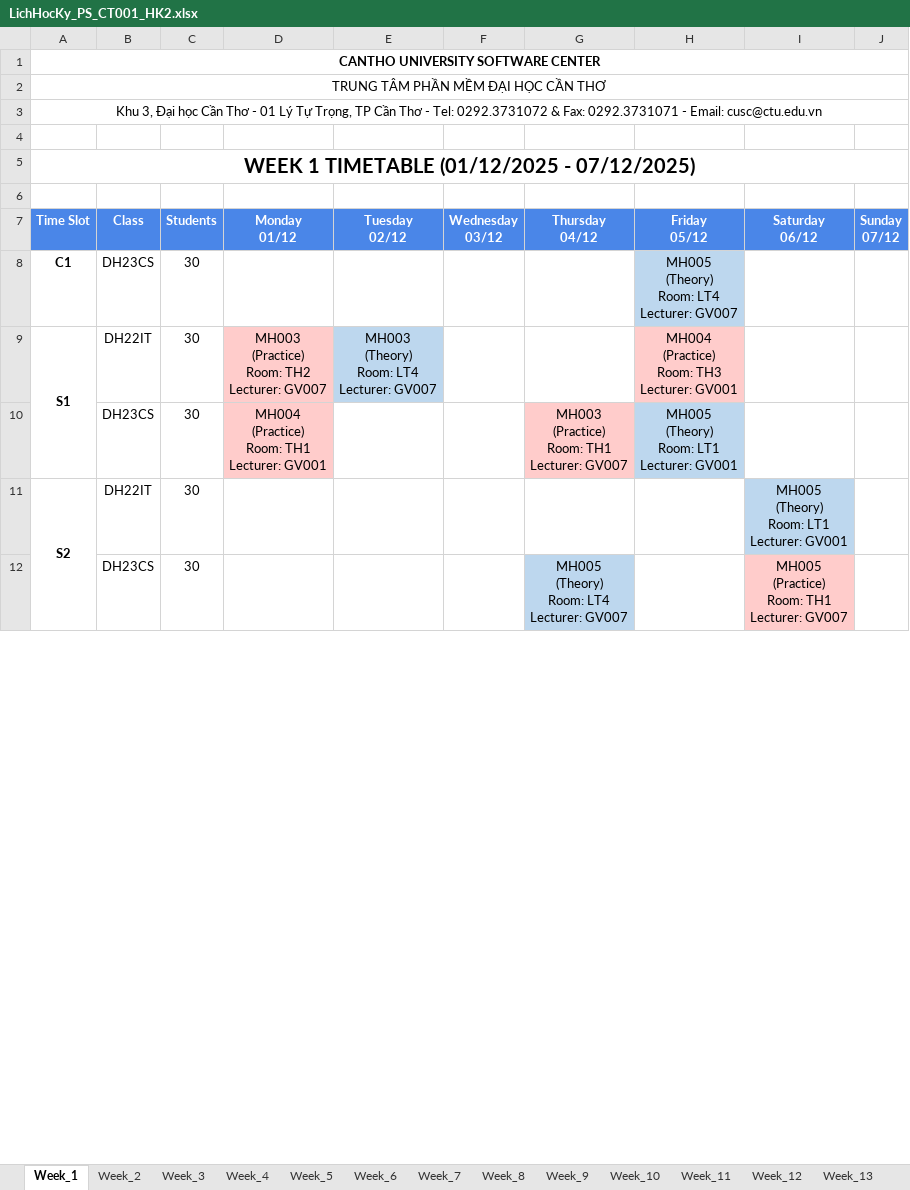
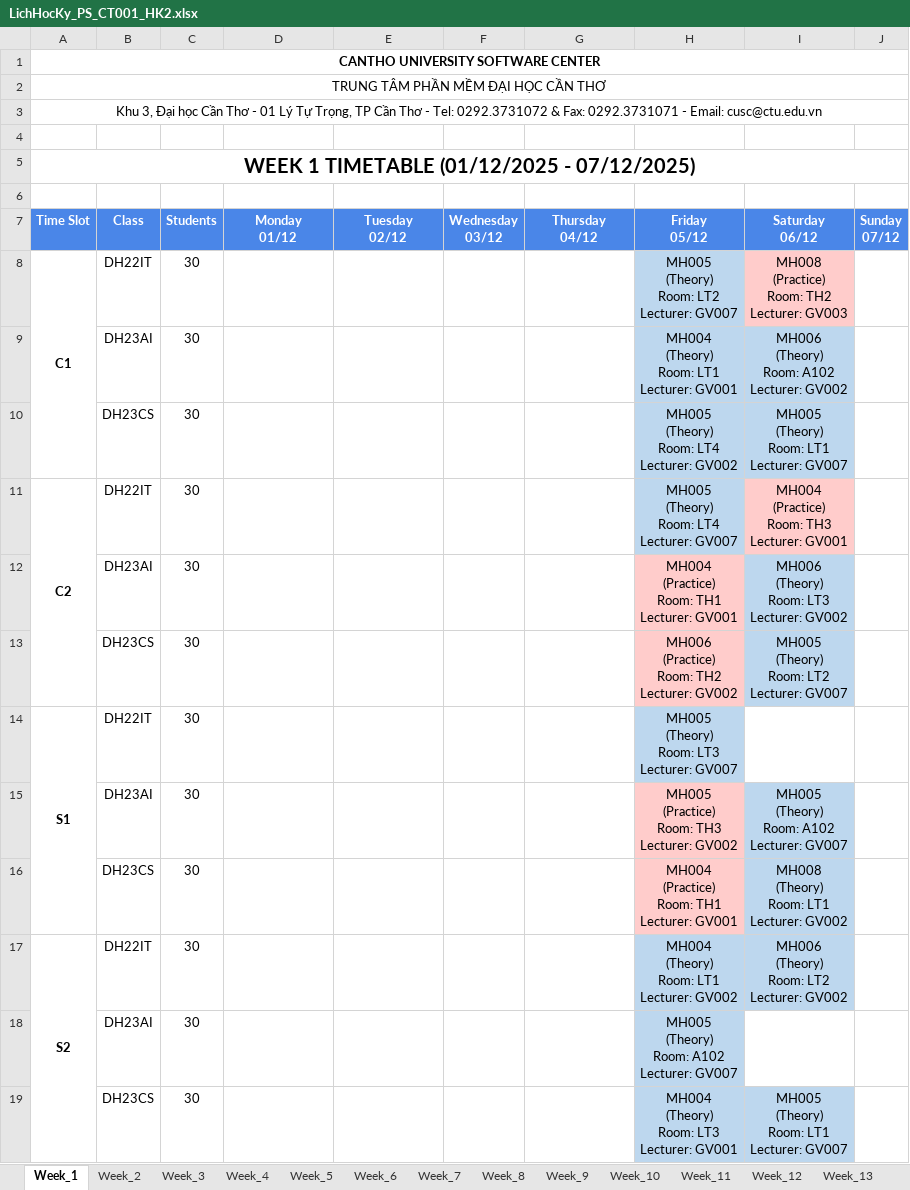
Before and after one commit to dat-nglt/cusc-schedule, an Excel workbook: timetabling_GA/results/PS_CT001_HK2/LichHocKy_PS_CT001_HK2.xlsx, sheet Week_1, drawn as a sheet; only a part is shown; values as stored, in another font and other column widths than the file's, no borders; removed rows and columns are numbered as before the commit, all else as after; ↵ is a line break in a cell; the diff covers the shown part only; the diff names each change by its address in the sheet, - before the commit and + after, or states it on an @@ line.

```diff
--- a/timetabling_GA/results/PS_CT001_HK2/LichHocKy_PS_CT001_HK2.xlsx (sheet Week_1)
+++ b/timetabling_GA/results/PS_CT001_HK2/LichHocKy_PS_CT001_HK2.xlsx (sheet Week_1)
+A8:A10 merged
-B8 (Class): DH23CS
+B8 (Class): DH22IT
-H8 (Friday 05/12): MH005 ↵ (Theory) ↵ Room: LT4 ↵ Lecturer: GV007
+H8 (Friday 05/12): MH005 ↵ (Theory) ↵ Room: LT2 ↵ Lecturer: GV007
-I8 (Saturday 06/12): (empty)
+I8 (Saturday 06/12): MH008 ↵ (Practice) ↵ Room: TH2 ↵ Lecturer: GV003
-I8 fill: none
+I8 fill: #FFCCCB
+row 9:  | DH23AI | 30 |  |  |  |  | MH004 ↵ (Theory) ↵ Room: LT1 ↵ Lecturer: GV001 | MH006 ↵ (Theory) ↵ Room: A102 ↵ Lecturer: GV002
+row 10:  | DH23CS | 30 |  |  |  |  | MH005 ↵ (Theory) ↵ Room: LT4 ↵ Lecturer: GV002 | MH005 ↵ (Theory) ↵ Room: LT1 ↵ Lecturer: GV007
+row 11: C2 | DH22IT | 30 |  |  |  |  | MH005 ↵ (Theory) ↵ Room: LT4 ↵ Lecturer: GV007 | MH004 ↵ (Practice) ↵ Room: TH3 ↵ Lecturer: GV001
+row 12:  | DH23AI | 30 |  |  |  |  | MH004 ↵ (Practice) ↵ Room: TH1 ↵ Lecturer: GV001 | MH006 ↵ (Theory) ↵ Room: LT3 ↵ Lecturer: GV002
+row 13:  | DH23CS | 30 |  |  |  |  | MH006 ↵ (Practice) ↵ Room: TH2 ↵ Lecturer: GV002 | MH005 ↵ (Theory) ↵ Room: LT2 ↵ Lecturer: GV007
-D14 (Monday 01/12): MH003 ↵ (Practice) ↵ Room: TH2 ↵ Lecturer: GV007
+D14 (Monday 01/12): (empty)
-D14 fill: #FFCCCB
+D14 fill: none
-E14 (Tuesday 02/12): MH003 ↵ (Theory) ↵ Room: LT4 ↵ Lecturer: GV007
+E14 (Tuesday 02/12): (empty)
-E14 fill: #BDD7EE
+E14 fill: none
-H14 (Friday 05/12): MH004 ↵ (Practice) ↵ Room: TH3 ↵ Lecturer: GV001
+H14 (Friday 05/12): MH005 ↵ (Theory) ↵ Room: LT3 ↵ Lecturer: GV007
-H14 fill: #FFCCCB
+H14 fill: #BDD7EE
-row 10:  | DH23CS | 30 | MH004 ↵ (Practice) ↵ Room: TH1 ↵ Lecturer: GV001 |  |  | MH003 ↵ (Practice) ↵ Room: TH1 ↵ Lecturer: GV007 | MH005 ↵ (Theory) ↵ Room: LT1 ↵ Lecturer: GV001
+row 15:  | DH23AI | 30 |  |  |  |  | MH005 ↵ (Practice) ↵ Room: TH3 ↵ Lecturer: GV002 | MH005 ↵ (Theory) ↵ Room: A102 ↵ Lecturer: GV007
+row 16:  | DH23CS | 30 |  |  |  |  | MH004 ↵ (Practice) ↵ Room: TH1 ↵ Lecturer: GV001 | MH008 ↵ (Theory) ↵ Room: LT1 ↵ Lecturer: GV002
-H17 (Friday 05/12): (empty)
+H17 (Friday 05/12): MH004 ↵ (Theory) ↵ Room: LT1 ↵ Lecturer: GV002
-H17 fill: none
+H17 fill: #BDD7EE
-I17 (Saturday 06/12): MH005 ↵ (Theory) ↵ Room: LT1 ↵ Lecturer: GV001
+I17 (Saturday 06/12): MH006 ↵ (Theory) ↵ Room: LT2 ↵ Lecturer: GV002
+row 18:  | DH23AI | 30 |  |  |  |  | MH005 ↵ (Theory) ↵ Room: A102 ↵ Lecturer: GV007
-G19 (Thursday 04/12): MH005 ↵ (Theory) ↵ Room: LT4 ↵ Lecturer: GV007
+G19 (Thursday 04/12): (empty)
-G19 fill: #BDD7EE
+G19 fill: none
-H19 (Friday 05/12): (empty)
+H19 (Friday 05/12): MH004 ↵ (Theory) ↵ Room: LT3 ↵ Lecturer: GV001
-H19 fill: none
+H19 fill: #BDD7EE
-I19 (Saturday 06/12): MH005 ↵ (Practice) ↵ Room: TH1 ↵ Lecturer: GV007
+I19 (Saturday 06/12): MH005 ↵ (Theory) ↵ Room: LT1 ↵ Lecturer: GV007
-I19 fill: #FFCCCB
+I19 fill: #BDD7EE
```
Also changed, not shown: 4 added rows, 2 removed rows, 7 edited cells and cell formats elsewhere in this sheet, sheet Week_2, sheet Week_4, sheet Week_3, sheet Week_6, sheet Week_7, sheet Week_8, 8 more sheets, timetabling_GA/results/PS_CT001_HK1/LichHocKy_PS_CT001_HK1.xlsx, timetabling_GA/results/PS_CT001_HK3/LichHocKy_PS_CT001_HK3.xlsx, 24 other files.
